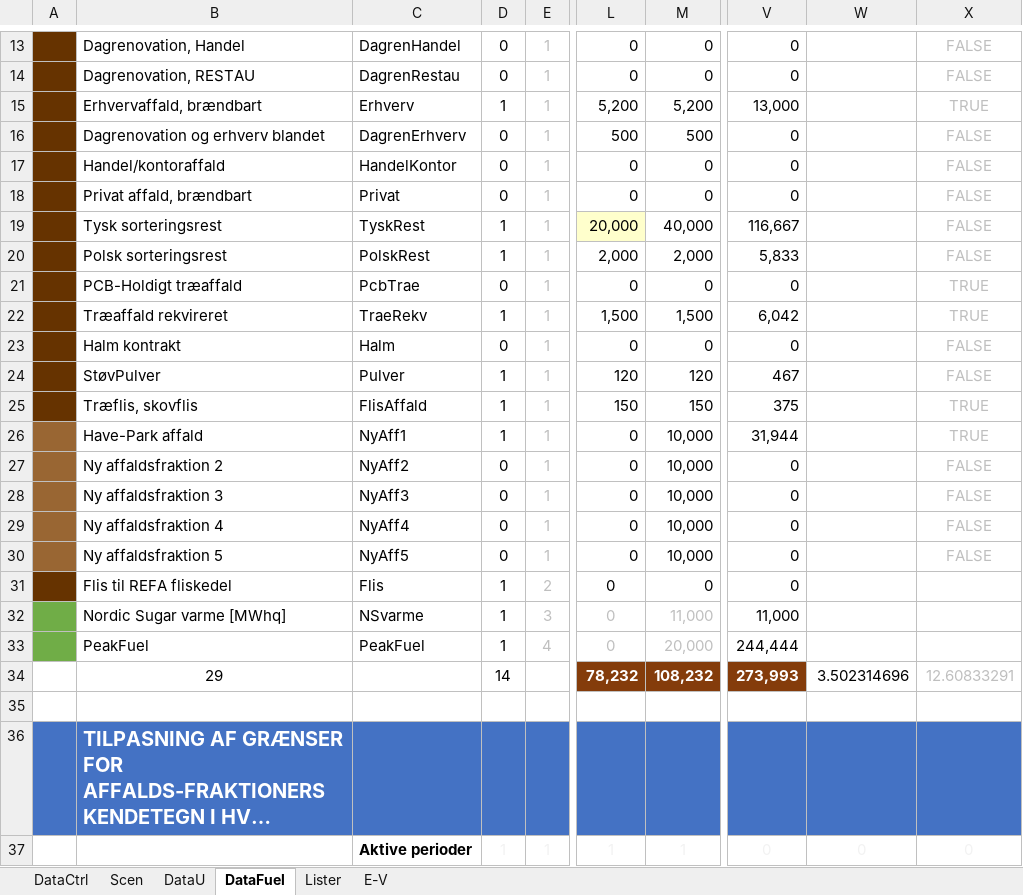
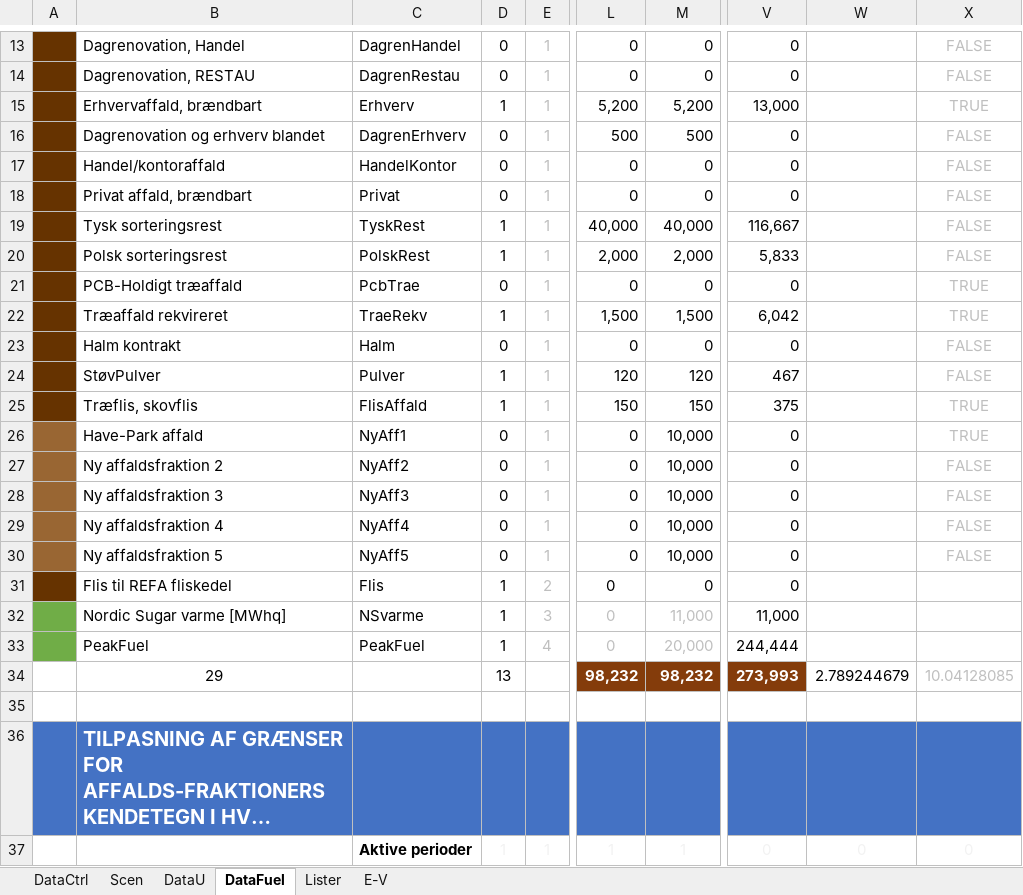
Before and after one commit to AddedValues/REFA_Affald, an Excel workbook: GAMS/REFAinputM.xlsm, sheet DataFuel, drawn as a sheet; only a part is shown, gaps mark what is left out; long unchanged cells end in …; values as stored, in another font and other column widths than the file's, no borders; charts and pictures and conditional formats not drawn; the diff names each change by its address in the sheet, - before the commit and + after, or states it on an @@ line.

```diff
--- a/GAMS/REFAinputM.xlsm (sheet DataFuel)
+++ b/GAMS/REFAinputM.xlsm (sheet DataFuel)
-L19: 20,000
+L19: 40,000
-L19 fill: #FFFFCC
+L19 fill: none
-D26: 1
+D26: 0
-V26: 31,944
+V26: 0
-D34: 14
+D34: 13
-L34: 78,232
+L34: 98,232
-M34: 108,232
+M34: 98,232
-W34: 3.502314696
+W34: 2.789244679
-X34: 12.60833291
+X34: 10.04128085
```
Also changed, not shown: sheet DataU, sheet DataCtrl, formulas that keep their value, charts or pictures, 1 other file.
